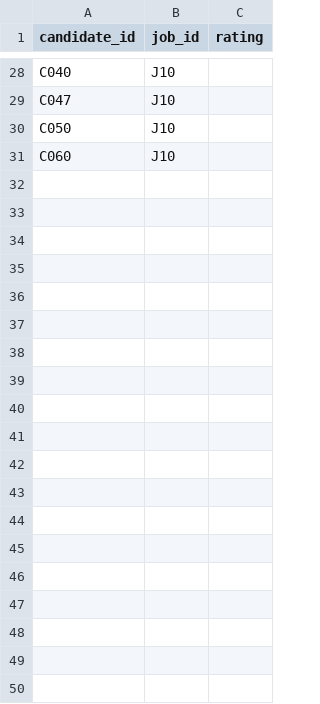
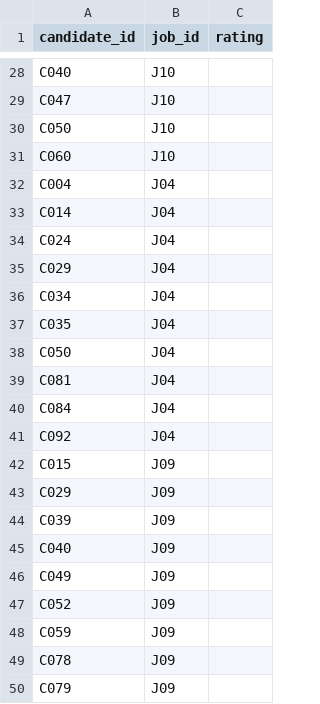
Before and after one commit to mihaicostache1/ats-scorer, a CSV file: ml/evaluation/pairs.csv, drawn as a sheet; only a part is shown, gaps mark what is left out; the diff covers the shown part only.

Commit message:
chore(ml): add 30 evaluation pairs and fix the weight-tuning plan before rating (L-15)

```diff
--- a/ml/evaluation/pairs.csv
+++ b/ml/evaluation/pairs.csv
@@ -31 +31,20 @@ C050,J10,
 C060,J10,
+C004,J04,
+C014,J04,
+C024,J04,
+C029,J04,
+C034,J04,
+C035,J04,
+C050,J04,
+C081,J04,
+C084,J04,
+C092,J04,
+C015,J09,
+C029,J09,
+C039,J09,
+C040,J09,
+C049,J09,
+C052,J09,
+C059,J09,
+C078,J09,
+C079,J09,
```
Also changed, not shown: 11 added rows elsewhere in this file, ml/evaluation/ratings/mihai.csv, 58 other files.
